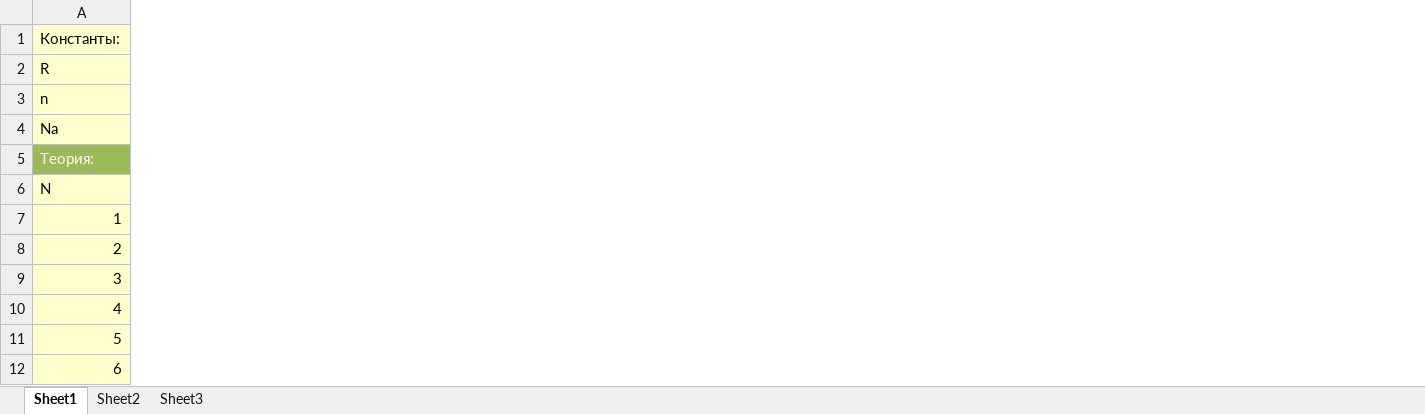
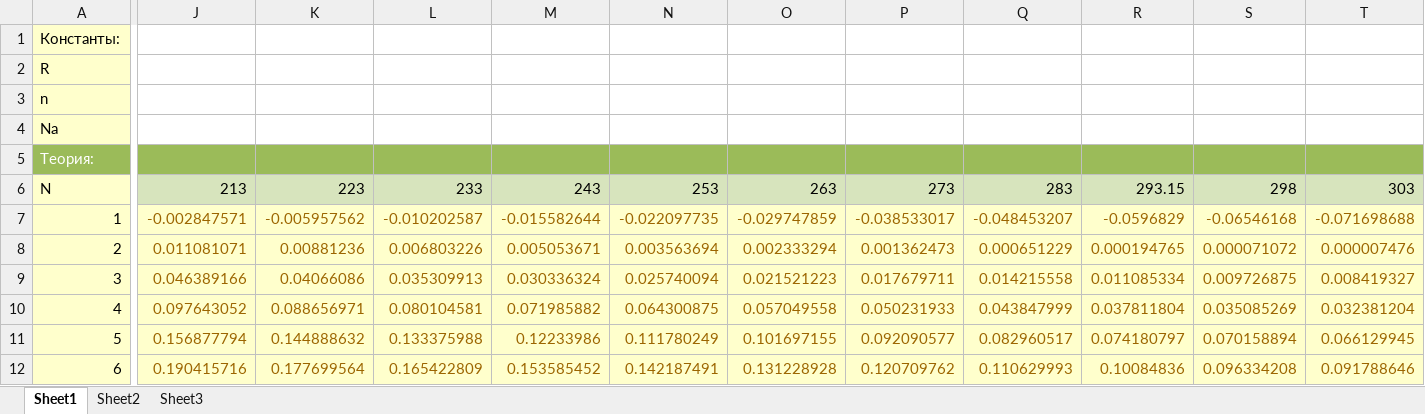
Before and after one commit to PahomLancer/Viscosity-physics, an Excel workbook: Fizics.xlsx, sheet Sheet1, drawn as a sheet; only a part is shown, gaps mark what is left out; values as stored, in another font and other column widths than the file's, no borders; the diff covers the shown part only; the diff names each change by its address in the sheet, - before the commit and + after, or states it on an @@ line.

Commit message:
Дополнительную модель добавил

```diff
--- a/Fizics.xlsx (sheet Sheet1)
+++ b/Fizics.xlsx (sheet Sheet1)
+column J, rows 6-12: 213 | -0.002847571 | 0.011081071 | 0.046389166 | 0.097643052 | 0.156877794 | 0.190415716
+column K, rows 6-12: 223 | -0.005957562 | 0.00881236 | 0.04066086 | 0.088656971 | 0.144888632 | 0.177699564
+column L, rows 6-12: 233 | -0.010202587 | 0.006803226 | 0.035309913 | 0.080104581 | 0.133375988 | 0.165422809
+column M, rows 6-12: 243 | -0.015582644 | 0.005053671 | 0.030336324 | 0.071985882 | 0.12233986 | 0.153585452
+column N, rows 6-12: 253 | -0.022097735 | 0.003563694 | 0.025740094 | 0.064300875 | 0.111780249 | 0.142187491
+column O, rows 6-12: 263 | -0.029747859 | 0.002333294 | 0.021521223 | 0.057049558 | 0.101697155 | 0.131228928
+column P, rows 6-12: 273 | -0.038533017 | 0.001362473 | 0.017679711 | 0.050231933 | 0.092090577 | 0.120709762
+column Q, rows 6-12: 283 | -0.048453207 | 0.000651229 | 0.014215558 | 0.043847999 | 0.082960517 | 0.110629993
+column R, rows 6-12: 293.15 | -0.0596829 | 0.000194765 | 0.011085334 | 0.037811804 | 0.074180797 | 0.10084836
+column S, rows 6-12: 298 | -0.06546168 | 0.000071072 | 0.009726875 | 0.035085269 | 0.070158894 | 0.096334208
+column T, rows 6-12: 303 | -0.071698688 | 0.000007476 | 0.008419327 | 0.032381204 | 0.066129945 | 0.091788646
```
Also changed, not shown: 15 added columns elsewhere in this sheet.
